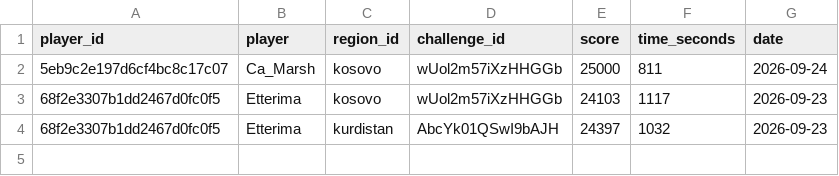
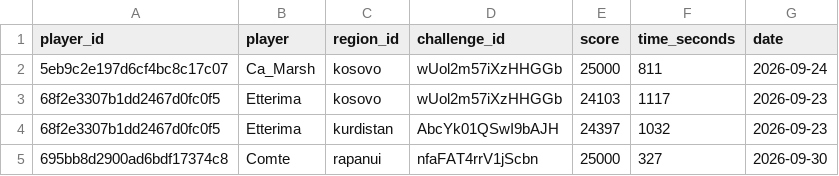
Before and after one commit to ComteUnderscoreL/regions, a TSV file: data/player_scores.tsv, drawn as a sheet; the diff names each change by its address in the sheet, - before the commit and + after, or states it on an @@ line.

Commit message:
auto(scores): 2026-09-30 20:38 UTC

```diff
--- a/data/player_scores.tsv
+++ b/data/player_scores.tsv
+row 5: 695bb8d2900ad6bdf17374c8 | Comte | rapanui | nfaFAT4rrV1jScbn | 25000 | 327 | 2026-09-30
```
